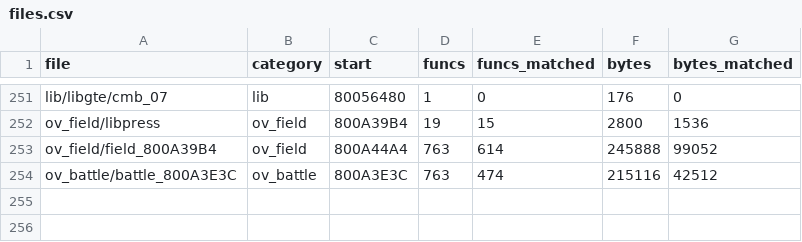
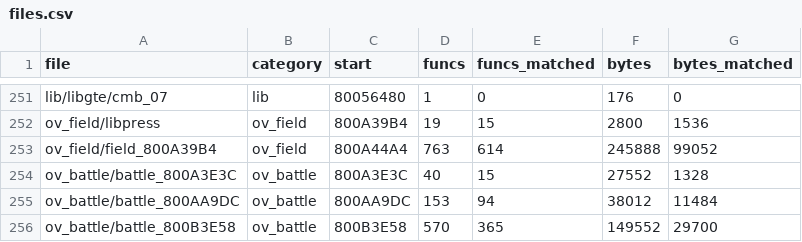
Before and after one commit to TheSaltsmith69/chronocross_decomp, a CSV file: progress/files.csv, drawn as a sheet; only a part is shown, gaps mark what is left out.

Commit message:
Update progress snapshot

```diff
--- a/progress/files.csv
+++ b/progress/files.csv
@@ -253,2 +253,4 @@ ov_field/libpress,ov_field,800A39B4,19,15,2800,1536
 ov_field/field_800A39B4,ov_field,800A44A4,763,614,245888,99052
-ov_battle/battle_800A3E3C,ov_battle,800A3E3C,763,474,215116,42512
+ov_battle/battle_800A3E3C,ov_battle,800A3E3C,40,15,27552,1328
+ov_battle/battle_800AA9DC,ov_battle,800AA9DC,153,94,38012,11484
+ov_battle/battle_800B3E58,ov_battle,800B3E58,570,365,149552,29700
```
Also changed, not shown: progress/functions.csv, progress/history.csv.
